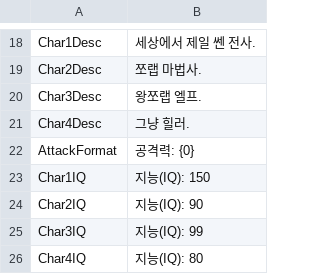
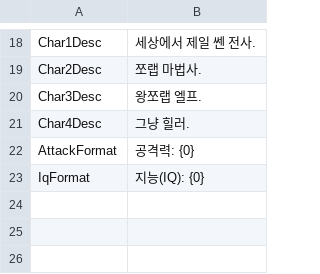
Before and after one commit to Devel-Rocket-ClassRoom/unity-file-ui-study-smflsmfqh, a CSV file: Assets/Resources/DataTables/StringTableKr.csv, drawn as a sheet; only a part is shown, gaps mark what is left out; removed rows and columns are numbered as before the commit, all else as after; the diff names each change by its address in the sheet, - before the commit and + after, or states it on an @@ line.

Commit message:
Correct StringTable and Seperate Attack and IQ

```diff
--- a/Assets/Resources/DataTables/StringTableKr.csv
+++ b/Assets/Resources/DataTables/StringTableKr.csv
-row 23: Char1IQ | 지능(IQ): 150
-row 24: Char2IQ | 지능(IQ): 90
-row 25: Char3IQ | 지능(IQ): 99
-row 26: Char4IQ | 지능(IQ): 80
+row 23: IqFormat | 지능(IQ): {0}
```
Also changed, not shown: Assets/Resources/DataTables/CharacterTable.csv, Assets/Resources/DataTables/StringTableEn.csv, 6 other files.
